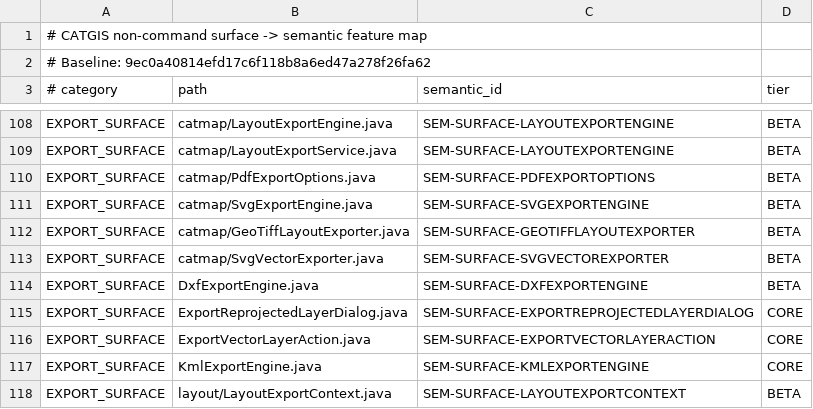
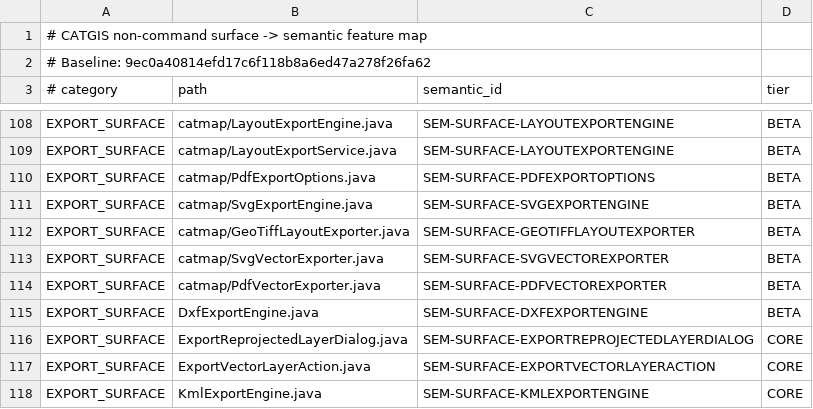
Before and after one commit to tulatraes25/CATGIS-DESKTOP, a TSV file: docs/quality/SURFACE_SEMANTIC_MAP.tsv, drawn as a sheet; only a part is shown, gaps mark what is left out; the shorter side is filled out with more unchanged rows.

```diff
--- a/docs/quality/SURFACE_SEMANTIC_MAP.tsv
+++ b/docs/quality/SURFACE_SEMANTIC_MAP.tsv
@@ -113,2 +113,3 @@ EXPORT_SURFACE	catmap/GeoTiffLayoutExporter.java	SEM-SURFACE-GEOTIFFLAYOUTEXPORT
 EXPORT_SURFACE	catmap/SvgVectorExporter.java	SEM-SURFACE-SVGVECTOREXPORTER	BETA
+EXPORT_SURFACE	catmap/PdfVectorExporter.java	SEM-SURFACE-PDFVECTOREXPORTER	BETA
 EXPORT_SURFACE	DxfExportEngine.java	SEM-SURFACE-DXFEXPORTENGINE	BETA
```
Also changed, not shown: docs/quality/SEMANTIC_FEATURE_MATRIX.tsv, docs/quality/SOURCE_FEATURE_SURFACE_INVENTORY.tsv, 2 other files.
